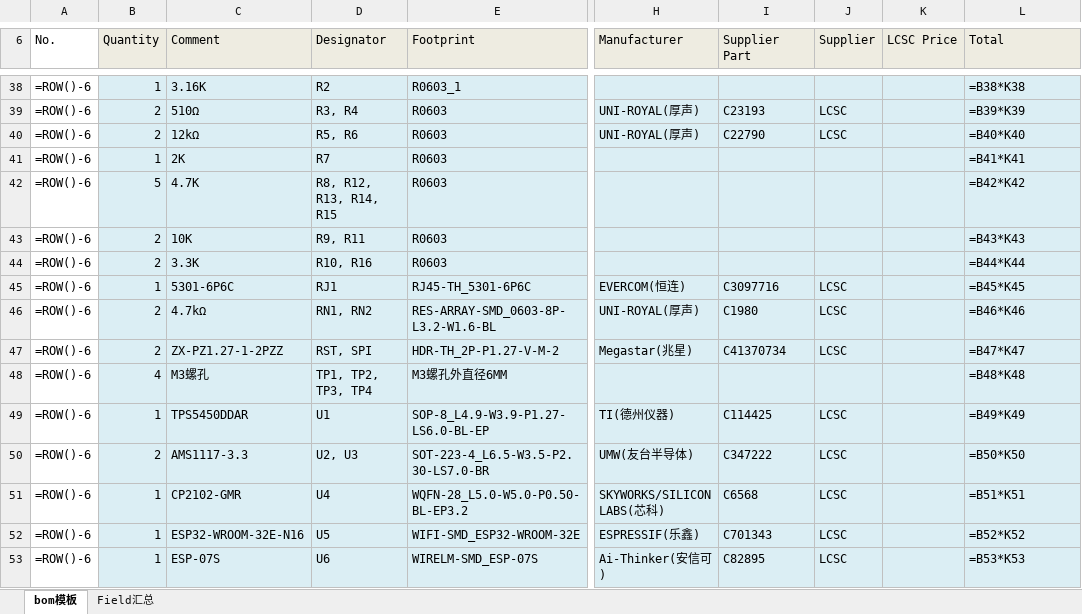
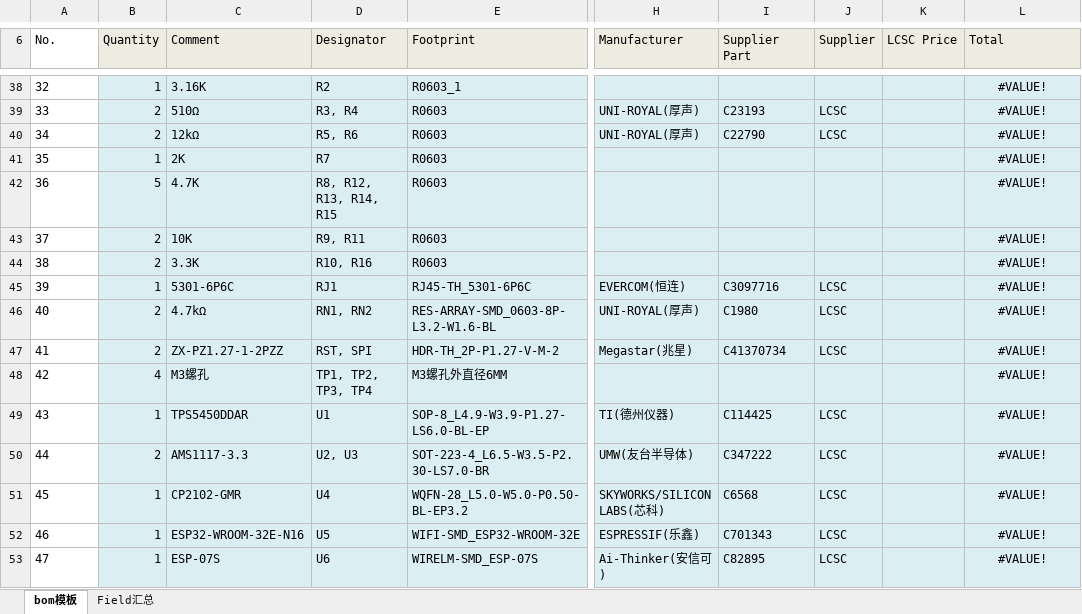
Before and after one commit to Leo-John233/DIY-HarmonicEquatorialMount, an Excel workbook: BOM/BOM_PCB_2026-06-03.xlsx, sheet bom模板, drawn as a sheet; only a part is shown, gaps mark what is left out; values as stored, in another font and other column widths than the file's, no borders; formulas without a stored value are shown as written; charts and pictures not drawn; the diff covers the shown part only; the diff names each change by its address in the sheet, - before the commit and + after, or states it on an @@ line.

```diff
--- a/BOM/BOM_PCB_2026-06-03.xlsx (sheet bom模板)
+++ b/BOM/BOM_PCB_2026-06-03.xlsx (sheet bom模板)
-A38 (No.): =ROW()-6
+A38 (No.): 32
-L38:L53 alignment: left
+L38:L53 alignment: center
-L38 (Total): =B38*K38
+L38 (Total): #VALUE!
-A39 (No.): =ROW()-6
+A39 (No.): 33
-L39 (Total): =B39*K39
+L39 (Total): #VALUE!
-A40 (No.): =ROW()-6
+A40 (No.): 34
-L40 (Total): =B40*K40
+L40 (Total): #VALUE!
-A41 (No.): =ROW()-6
+A41 (No.): 35
-L41 (Total): =B41*K41
+L41 (Total): #VALUE!
-A42 (No.): =ROW()-6
+A42 (No.): 36
-L42 (Total): =B42*K42
+L42 (Total): #VALUE!
-A43 (No.): =ROW()-6
+A43 (No.): 37
-L43 (Total): =B43*K43
+L43 (Total): #VALUE!
-A44 (No.): =ROW()-6
+A44 (No.): 38
-L44 (Total): =B44*K44
+L44 (Total): #VALUE!
-A45 (No.): =ROW()-6
+A45 (No.): 39
-L45 (Total): =B45*K45
+L45 (Total): #VALUE!
-A46 (No.): =ROW()-6
+A46 (No.): 40
-L46 (Total): =B46*K46
+L46 (Total): #VALUE!
-A47 (No.): =ROW()-6
+A47 (No.): 41
-L47 (Total): =B47*K47
+L47 (Total): #VALUE!
-A48 (No.): =ROW()-6
+A48 (No.): 42
-L48 (Total): =B48*K48
+L48 (Total): #VALUE!
-A49 (No.): =ROW()-6
+A49 (No.): 43
-L49 (Total): =B49*K49
+L49 (Total): #VALUE!
-A50 (No.): =ROW()-6
+A50 (No.): 44
-L50 (Total): =B50*K50
+L50 (Total): #VALUE!
-A51 (No.): =ROW()-6
+A51 (No.): 45
-L51 (Total): =B51*K51
+L51 (Total): #VALUE!
-A52 (No.): =ROW()-6
+A52 (No.): 46
-L52 (Total): =B52*K52
+L52 (Total): #VALUE!
-A53 (No.): =ROW()-6
+A53 (No.): 47
-L53 (Total): =B53*K53
+L53 (Total): #VALUE!
```
Also changed, not shown: 1 added row, 1 removed row, 78 edited cells and cell formats elsewhere in this sheet, charts or pictures, 20 other files.
